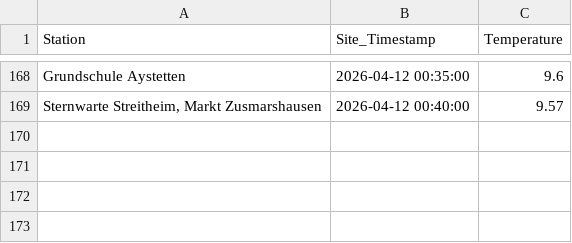
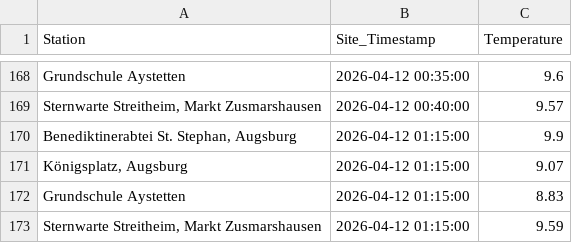
Before and after one commit to Mo4py/meteo_tracker, a CSV file: meteo_data.csv, drawn as a sheet; only a part is shown, gaps mark what is left out; the diff names each change by its address in the sheet, - before the commit and + after, or states it on an @@ line.

```diff
--- a/meteo_data.csv
+++ b/meteo_data.csv
+row 170: Benediktinerabtei St. Stephan, Augsburg | 2026-04-12 01:15:00 | 9.9
+row 171: Königsplatz, Augsburg | 2026-04-12 01:15:00 | 9.07
+row 172: Grundschule Aystetten | 2026-04-12 01:15:00 | 8.83
+row 173: Sternwarte Streitheim, Markt Zusmarshausen | 2026-04-12 01:15:00 | 9.59
```
